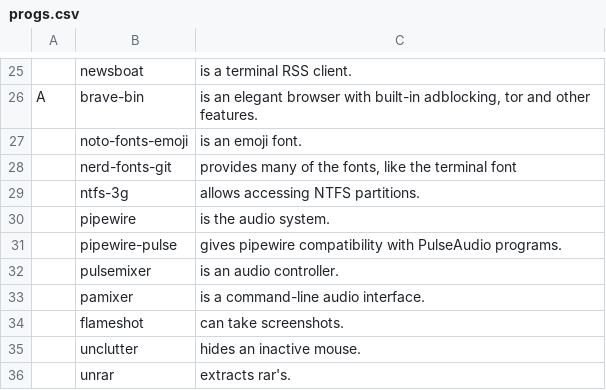
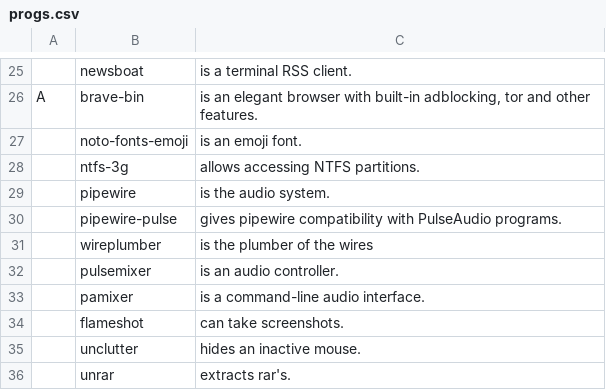
Before and after one commit to gooseboi/configs, a CSV file: scripts/.config/progs.csv, drawn as a sheet; only a part is shown, gaps mark what is left out; removed rows and columns are numbered as before the commit, all else as after; the diff names each change by its address in the sheet, - before the commit and + after, or states it on an @@ line.

Commit message:
add wireplumber to the installed progs
i should really learn nix. it sounds amazing, but i couldn't get
paths to work so i gave up. i really, really should try it again.

```diff
--- a/scripts/.config/progs.csv
+++ b/scripts/.config/progs.csv
-row 28:  | nerd-fonts-git | provides many of the fonts, like the terminal font
+row 31:  | wireplumber | is the plumber of the wires
```
